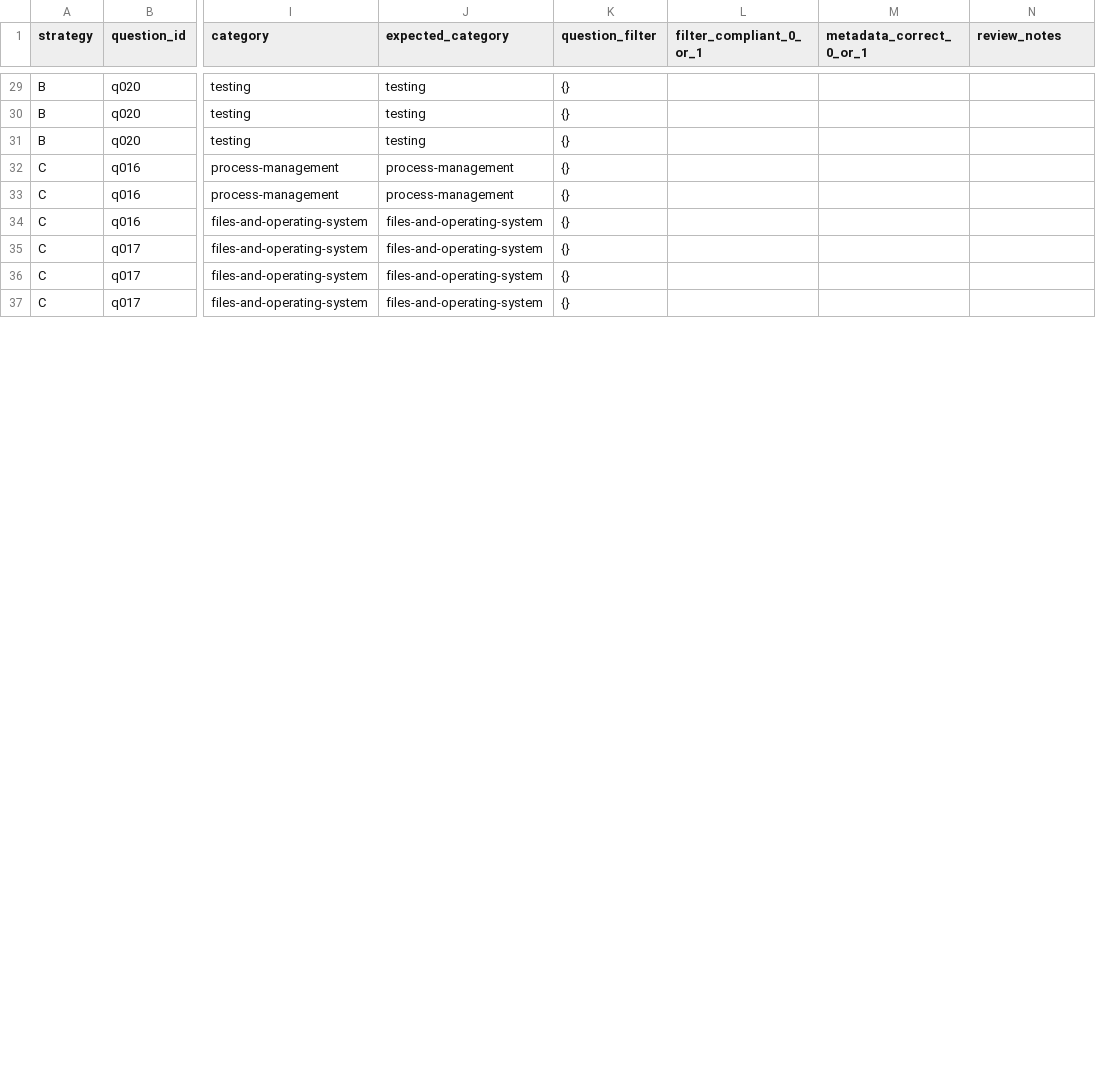
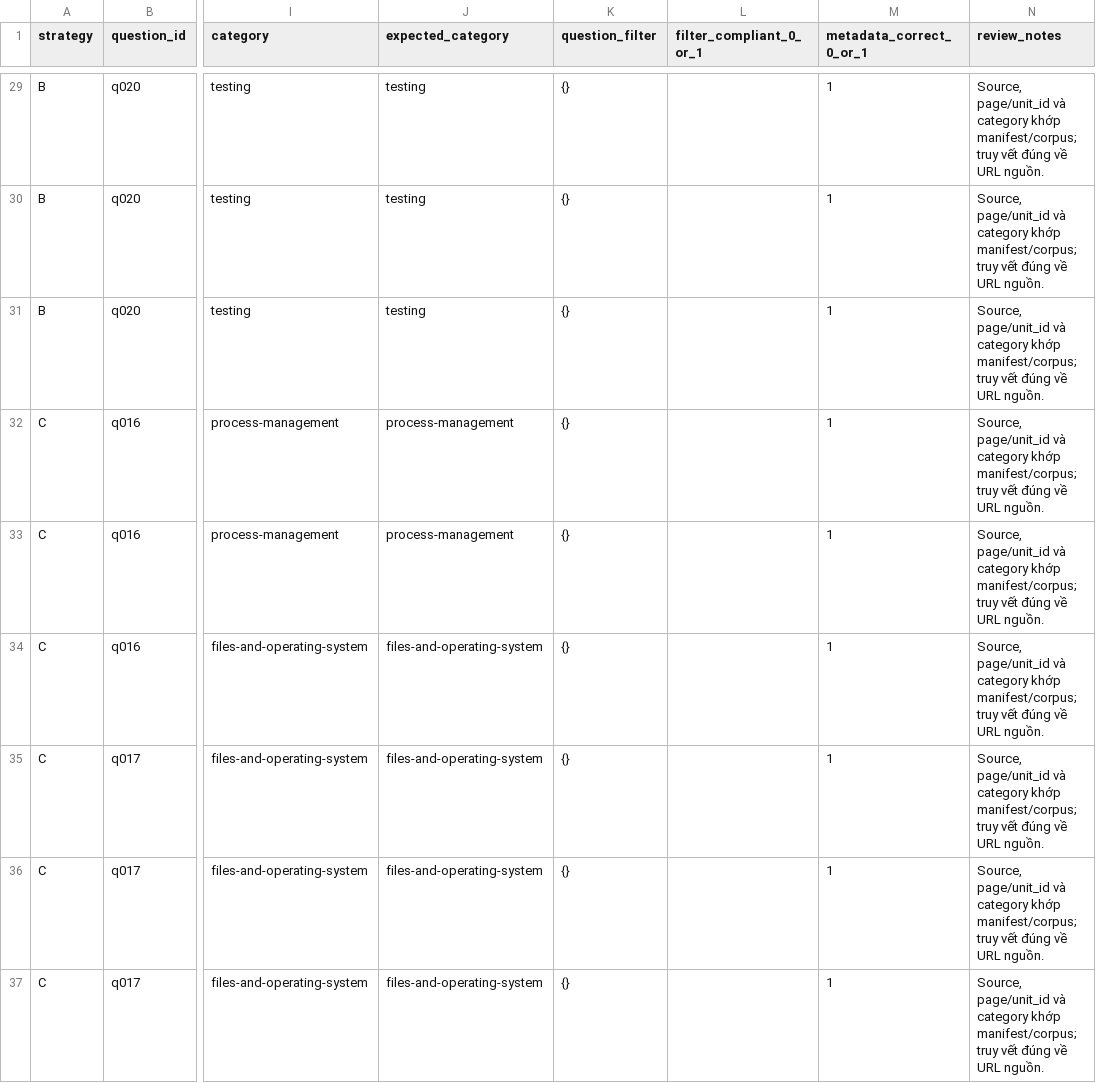
Before and after one commit to harveybui888-max/K5-L3A-DAY06-BuiQuangHuy-2A202603469-DataIngestion, a CSV file: results/manual_metadata_audit.csv, drawn as a sheet; only a part is shown, gaps mark what is left out; the diff covers the shown part only; the diff names each change by its address in the sheet, - before the commit and + after, or states it on an @@ line.

```diff
--- a/results/manual_metadata_audit.csv
+++ b/results/manual_metadata_audit.csv
-M29:M37 (metadata_correct_0_or_1): (empty)
+M29:M37 (metadata_correct_0_or_1): 1
-N29:N37 (review_notes): (empty)
+N29:N37 (review_notes): Source, page/unit_id và category khớp manifest/corpus; truy vết đúng về URL nguồn.
```
Also changed, not shown: 81 edited cells elsewhere in this file, results/manual_coherence_audit.csv, results/manual_grounding_audit.csv, 2 other files.
